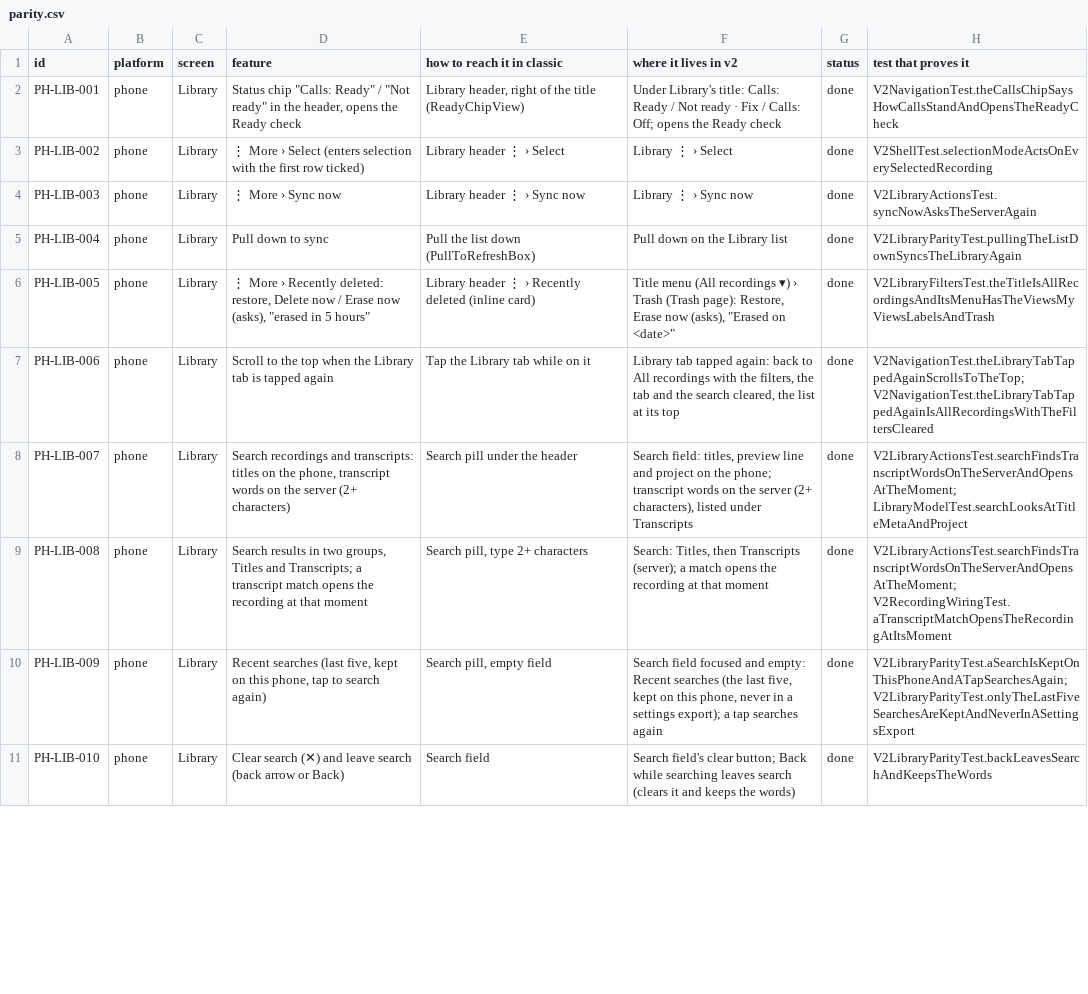
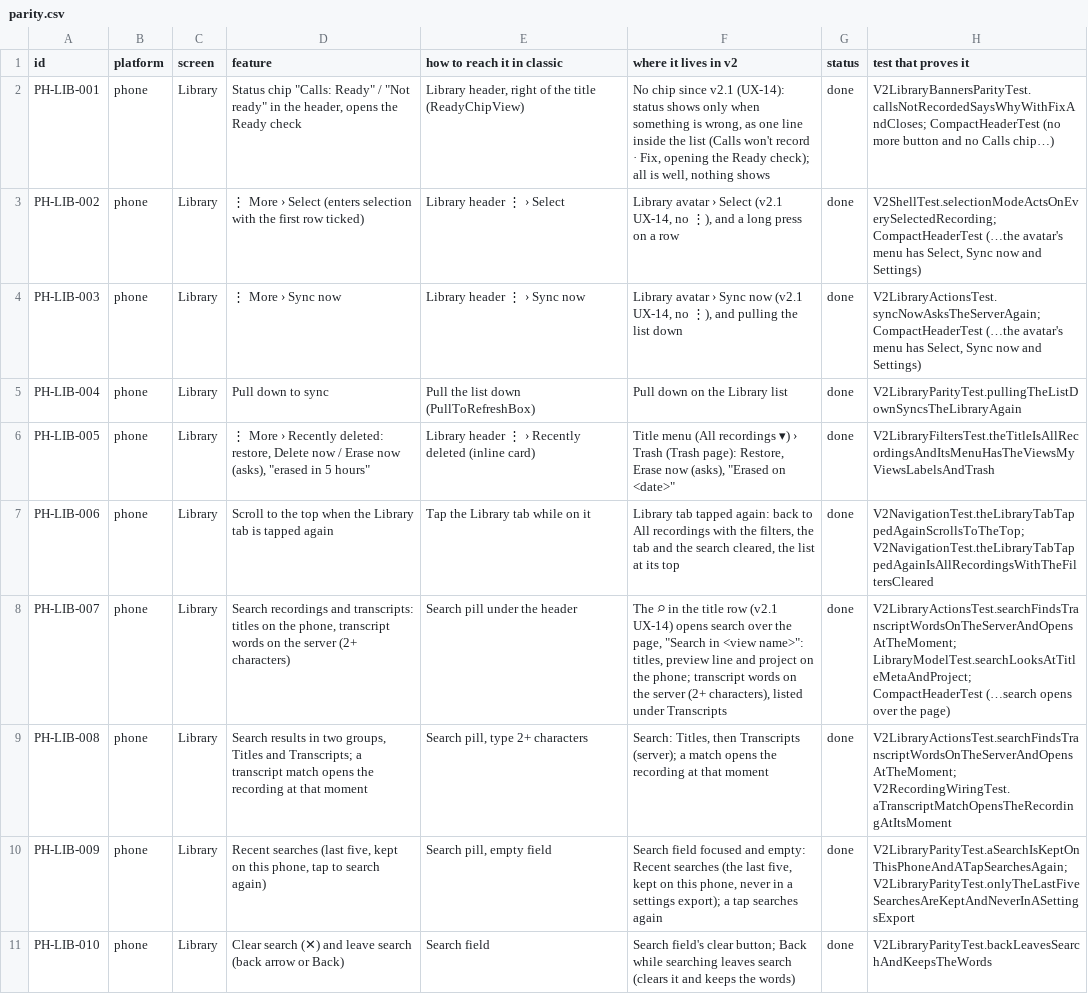
Before and after one commit to skillLeo/echo-ledger, a CSV file: docs/v2/audit/parity.csv, drawn as a sheet; only a part is shown; the diff covers the shown part only.

Commit message:
UX-14: a compact Library header
A 64 dp title row (All recordings ▾ · search · bell · avatar) and a 48 dp
chips row ([Filters] All · Calls · Meetings · Voice notes · Other ·
Sort & display) take about 12.6 % of the S25 Ultra's screen at the
default text size. The chips hide while the list scrolls down and come
back as it scrolls up. Search opens over the page ("Search in All
recordings"). No more button: Select, Sync now and Settings are in the
avatar's menu. No Calls chip: "Calls won't record · Fix" is one line in
the list, and "3 didn't upload · Retry all" says how many. 24 dp side
margins on the Library (One UI).

At 150 % text and more a banner's action goes under its words, so the
words keep the width.

Shots before and after in docs/design/screens/phone/library-header;
parity rows PH-LIB-001/002/003/007/011/012/013/060/081 and PH-LIB-087.

```diff
--- a/docs/v2/audit/parity.csv
+++ b/docs/v2/audit/parity.csv
@@ -1,5 +1,5 @@
 id,platform,screen,feature,how to reach it in classic,where it lives in v2,status,test that proves it
-PH-LIB-001,phone,Library,"Status chip ""Calls: Ready"" / ""Not ready"" in the header, opens the Ready check","Library header, right of the title (ReadyChipView)",Under Library's title: Calls: Ready / Not ready · Fix / Calls: Off; opens the Ready check,done,V2NavigationTest.theCallsChipSaysHowCallsStandAndOpensTheReadyCheck
-PH-LIB-002,phone,Library,⋮ More › Select (enters selection with the first row ticked),Library header ⋮ › Select,Library ⋮ › Select,done,V2ShellTest.selectionModeActsOnEverySelectedRecording
-PH-LIB-003,phone,Library,⋮ More › Sync now,Library header ⋮ › Sync now,Library ⋮ › Sync now,done,V2LibraryActionsTest.syncNowAsksTheServerAgain
+PH-LIB-001,phone,Library,"Status chip ""Calls: Ready"" / ""Not ready"" in the header, opens the Ready check","Library header, right of the title (ReadyChipView)","No chip since v2.1 (UX-14): status shows only when something is wrong, as one line inside the list (Calls won't record · Fix, opening the Ready check); all is well, nothing shows",done,V2LibraryBannersParityTest.callsNotRecordedSaysWhyWithFixAndCloses; CompactHeaderTest (no more button and no Calls chip…)
+PH-LIB-002,phone,Library,⋮ More › Select (enters selection with the first row ticked),Library header ⋮ › Select,"Library avatar › Select (v2.1 UX-14, no ⋮), and a long press on a row",done,"V2ShellTest.selectionModeActsOnEverySelectedRecording; CompactHeaderTest (…the avatar's menu has Select, Sync now and Settings)"
+PH-LIB-003,phone,Library,⋮ More › Sync now,Library header ⋮ › Sync now,"Library avatar › Sync now (v2.1 UX-14, no ⋮), and pulling the list down",done,"V2LibraryActionsTest.syncNowAsksTheServerAgain; CompactHeaderTest (…the avatar's menu has Select, Sync now and Settings)"
 PH-LIB-004,phone,Library,Pull down to sync,Pull the list down (PullToRefreshBox),Pull down on the Library list,done,V2LibraryParityTest.pullingTheListDownSyncsTheLibraryAgain
@@ -7,3 +7,3 @@ PH-LIB-005,phone,Library,"⋮ More › Recently deleted: restore, Delete now / E
 PH-LIB-006,phone,Library,Scroll to the top when the Library tab is tapped again,Tap the Library tab while on it,"Library tab tapped again: back to All recordings with the filters, the tab and the search cleared, the list at its top",done,V2NavigationTest.theLibraryTabTappedAgainScrollsToTheTop; V2NavigationTest.theLibraryTabTappedAgainIsAllRecordingsWithTheFiltersCleared
-PH-LIB-007,phone,Library,"Search recordings and transcripts: titles on the phone, transcript words on the server (2+ characters)",Search pill under the header,"Search field: titles, preview line and project on the phone; transcript words on the server (2+ characters), listed under Transcripts",done,V2LibraryActionsTest.searchFindsTranscriptWordsOnTheServerAndOpensAtTheMoment; LibraryModelTest.searchLooksAtTitleMetaAndProject
+PH-LIB-007,phone,Library,"Search recordings and transcripts: titles on the phone, transcript words on the server (2+ characters)",Search pill under the header,"The ⌕ in the title row (v2.1 UX-14) opens search over the page, ""Search in <view name>"": titles, preview line and project on the phone; transcript words on the server (2+ characters), listed under Transcripts",done,V2LibraryActionsTest.searchFindsTranscriptWordsOnTheServerAndOpensAtTheMoment; LibraryModelTest.searchLooksAtTitleMetaAndProject; CompactHeaderTest (…search opens over the page)
 PH-LIB-008,phone,Library,"Search results in two groups, Titles and Transcripts; a transcript match opens the recording at that moment","Search pill, type 2+ characters","Search: Titles, then Transcripts (server); a match opens the recording at that moment",done,V2LibraryActionsTest.searchFindsTranscriptWordsOnTheServerAndOpensAtTheMoment; V2RecordingWiringTest.aTranscriptMatchOpensTheRecordingAtItsMoment
```
Also changed, not shown: 1 added row and 8 edited cells elsewhere in this file, 36 other files.
